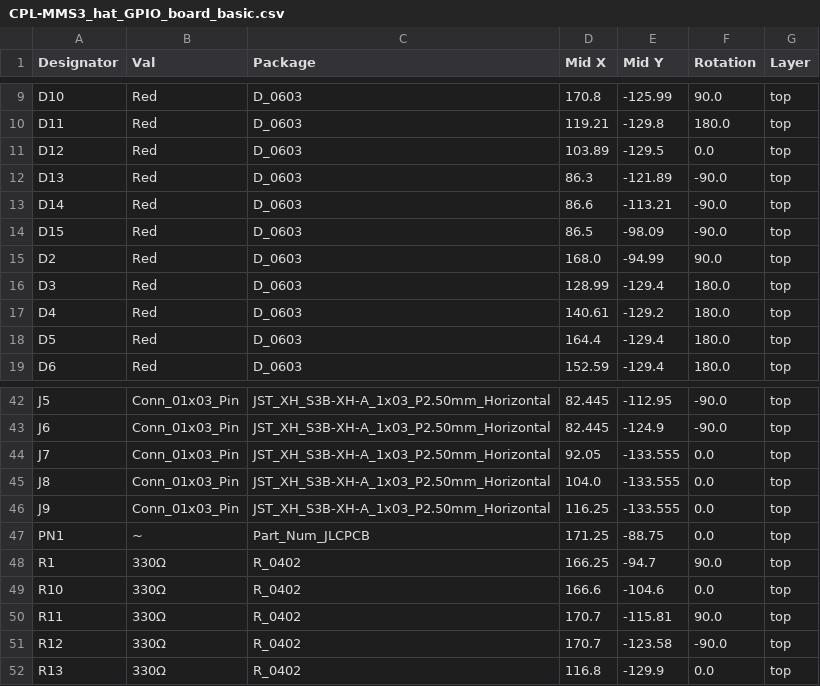
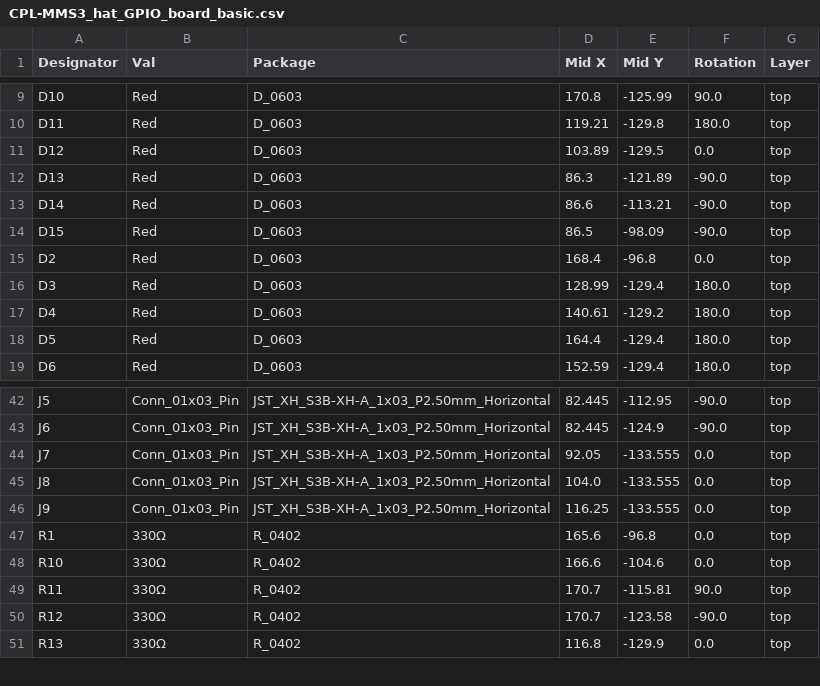
Before and after one commit to KoNaR-Hefajstos/MMS3_hat_GPIO_board_basic, a CSV file: jlcpcb/production_files/CPL-MMS3_hat_GPIO_board_basic.csv, drawn as a sheet; only a part is shown, gaps mark what is left out.

```diff
--- a/jlcpcb/production_files/CPL-MMS3_hat_GPIO_board_basic.csv
+++ b/jlcpcb/production_files/CPL-MMS3_hat_GPIO_board_basic.csv
@@ -14,3 +14,3 @@ D14,Red,D_0603,86.6,-113.21,-90.0,top
 D15,Red,D_0603,86.5,-98.09,-90.0,top
-D2,Red,D_0603,168.0,-94.99,90.0,top
+D2,Red,D_0603,168.4,-96.8,0.0,top
 D3,Red,D_0603,128.99,-129.4,180.0,top
@@ -46,4 +46,3 @@ J8,Conn_01x03_Pin,JST_XH_S3B-XH-A_1x03_P2.50mm_Horizontal,104.0,-133.555,0.0,top
 J9,Conn_01x03_Pin,JST_XH_S3B-XH-A_1x03_P2.50mm_Horizontal,116.25,-133.555,0.0,top
-PN1,~,Part_Num_JLCPCB,171.25,-88.75,0.0,top
-R1,330Ω,R_0402,166.25,-94.7,90.0,top
+R1,330Ω,R_0402,165.6,-96.8,0.0,top
 R10,330Ω,R_0402,166.6,-104.6,0.0,top
```
Also changed, not shown: jlcpcb/production_files/BOM-MMS3_hat_GPIO_board_basic.csv, 23 other files.
